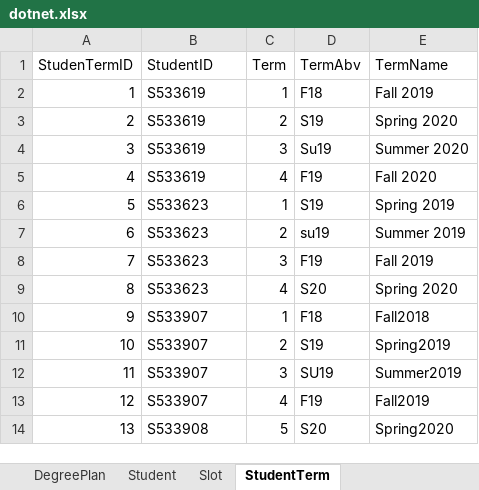
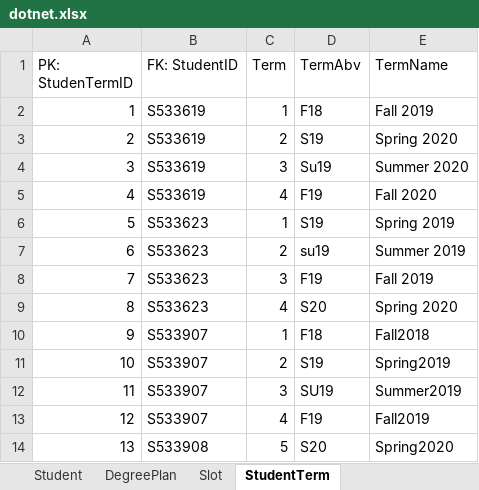
Before and after one commit to vennela-cheekoti/DegreePlan, an Excel workbook: dotnet.xlsx, sheet StudentTerm, drawn as a sheet; values as stored, in another font and other column widths than the file's, no borders; the diff names each change by its address in the sheet, - before the commit and + after, or states it on an @@ line.

```diff
--- a/dotnet.xlsx (sheet StudentTerm)
+++ b/dotnet.xlsx (sheet StudentTerm)
@@ sheet tab order changed: Student | DegreePlan | Slot | StudentTerm @@
-A1: StudenTermID
+A1: PK: StudenTermID
-B1: StudentID
+B1: FK: StudentID
```
Also changed, not shown: sheet DegreeCredit, sheet Slot, sheet DegreePlan, sheet Degree, sheet Student, sheet Credit.
